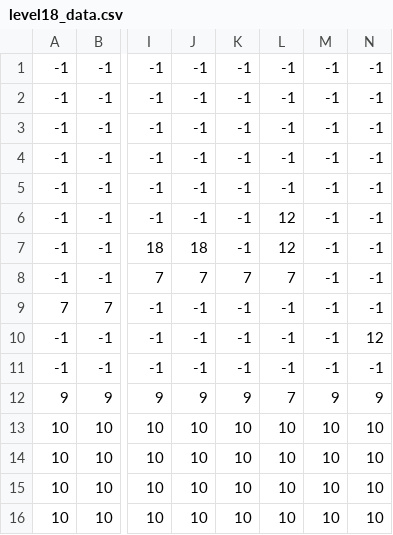
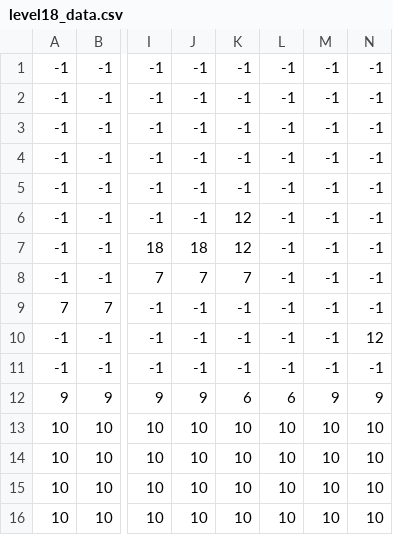
Before and after one commit to Chirakan/PSIT-Project, a CSV file: level18_data.csv, drawn as a sheet; only a part is shown, gaps mark what is left out; the diff names each change by its address in the sheet, - before the commit and + after, or states it on an @@ line.

```diff
--- a/level18_data.csv
+++ b/level18_data.csv
-K6:K7: -1
+K6:K7: 12
-L6:L7: 12
+L6:L7: -1
-L8: 7
+L8: -1
-K12: 9
+K12: 6
-L12: 7
+L12: 6
```
Also changed, not shown: level15_data.csv, level16_data.csv, 1 other file.
